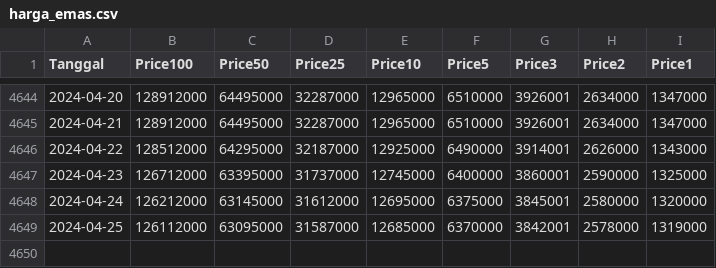
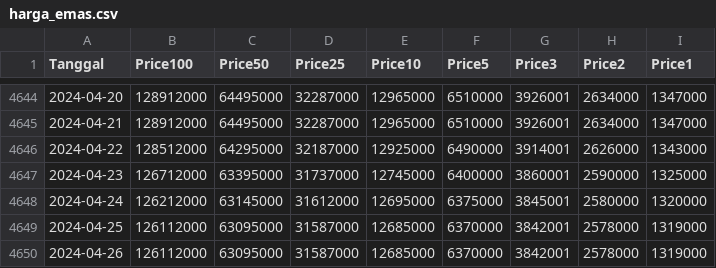
Before and after one commit to muhnurilhuda-dev/Gold-Price-Forecasting--RNN-, a CSV file: data/harga_emas.csv, drawn as a sheet; only a part is shown, gaps mark what is left out; the diff names each change by its address in the sheet, - before the commit and + after, or states it on an @@ line.

```diff
--- a/data/harga_emas.csv
+++ b/data/harga_emas.csv
+row 4650: 2024-04-26 | 126112000 | 63095000 | 31587000 | 12685000 | 6370000 | 3842001 | 2578000 | 1319000
```
Also changed, not shown: data/buy_1gr.csv, 3 other files.
